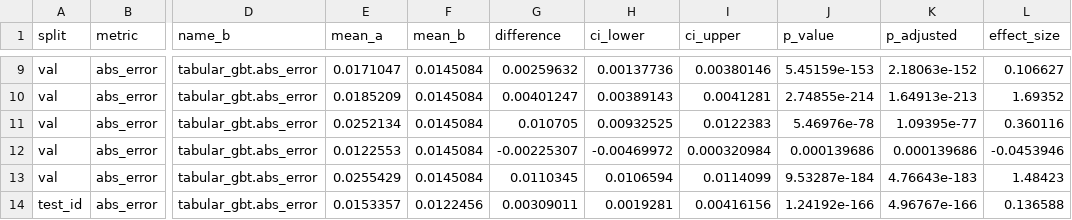
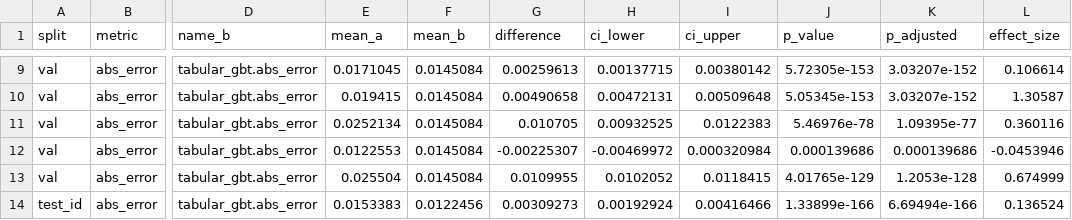
Before and after one commit to arslan-ahm/supply-network-disruption-surrogate, a CSV file: results/tables/statistical_tests.csv, drawn as a sheet; only a part is shown, gaps mark what is left out; the diff covers the shown part only; the diff names each change by its address in the sheet, - before the commit and + after, or states it on an @@ line.

```diff
--- a/results/tables/statistical_tests.csv
+++ b/results/tables/statistical_tests.csv
-E9 (mean_a): 0.0171047
+E9 (mean_a): 0.0171045
-G9 (difference): 0.00259632
+G9 (difference): 0.00259613
-H9 (ci_lower): 0.00137736
+H9 (ci_lower): 0.00137715
-I9 (ci_upper): 0.00380146
+I9 (ci_upper): 0.00380142
-J9 (p_value): 5.45159e-153
+J9 (p_value): 5.72305e-153
-K9 (p_adjusted): 2.18063e-152
+K9 (p_adjusted): 3.03207e-152
-L9 (effect_size): 0.106627
+L9 (effect_size): 0.106614
-E10 (mean_a): 0.0185209
+E10 (mean_a): 0.019415
-G10 (difference): 0.00401247
+G10 (difference): 0.00490658
-H10 (ci_lower): 0.00389143
+H10 (ci_lower): 0.00472131
-I10 (ci_upper): 0.0041281
+I10 (ci_upper): 0.00509648
-J10 (p_value): 2.74855e-214
+J10 (p_value): 5.05345e-153
-K10 (p_adjusted): 1.64913e-213
+K10 (p_adjusted): 3.03207e-152
-L10 (effect_size): 1.69352
+L10 (effect_size): 1.30587
-E13 (mean_a): 0.0255429
+E13 (mean_a): 0.025504
-G13 (difference): 0.0110345
+G13 (difference): 0.0109955
-H13 (ci_lower): 0.0106594
+H13 (ci_lower): 0.0102052
-I13 (ci_upper): 0.0114099
+I13 (ci_upper): 0.0118415
-J13 (p_value): 9.53287e-184
+J13 (p_value): 4.01765e-129
-K13 (p_adjusted): 4.76643e-183
+K13 (p_adjusted): 1.2053e-128
-L13 (effect_size): 1.48423
+L13 (effect_size): 0.674999
-E14 (mean_a): 0.0153357
+E14 (mean_a): 0.0153383
-G14 (difference): 0.00309011
+G14 (difference): 0.00309273
-H14 (ci_lower): 0.0019281
+H14 (ci_lower): 0.00192924
-I14 (ci_upper): 0.00416156
+I14 (ci_upper): 0.00416466
-J14 (p_value): 1.24192e-166
+J14 (p_value): 1.33899e-166
-K14 (p_adjusted): 4.96767e-166
+K14 (p_adjusted): 6.69494e-166
-L14 (effect_size): 0.136588
+L14 (effect_size): 0.136524
```
Also changed, not shown: 156 edited cells elsewhere in this file, results/tables/ablation_statistics.csv, results/tables/ablations.csv, 17 other files.
